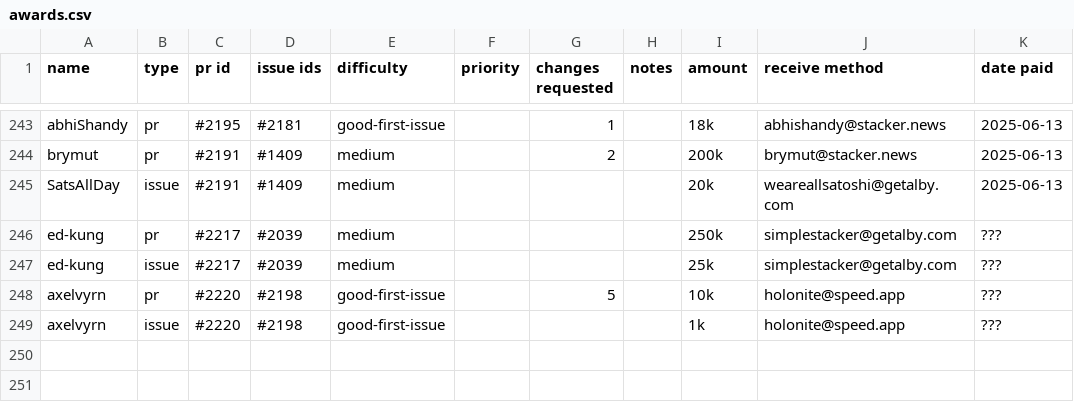
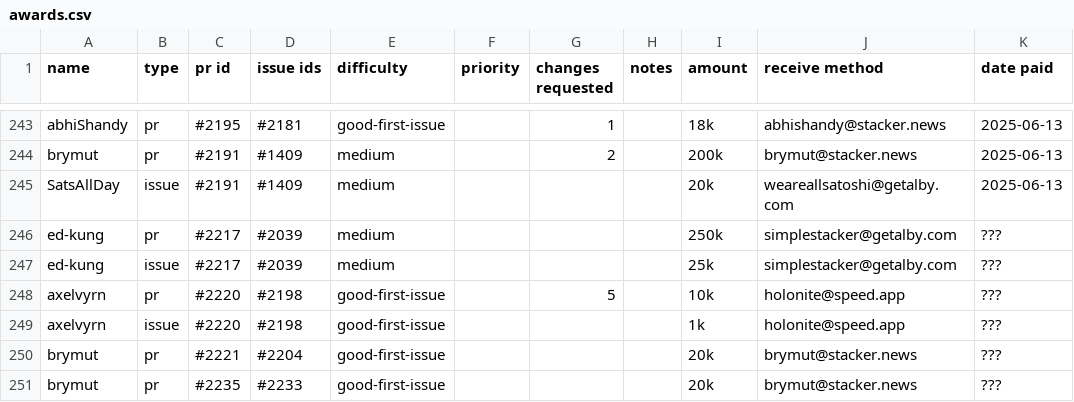
Before and after one commit to stashernews/stasher-news, a CSV file: awards.csv, drawn as a sheet; only a part is shown, gaps mark what is left out; the diff names each change by its address in the sheet, - before the commit and + after, or states it on an @@ line.

```diff
--- a/awards.csv
+++ b/awards.csv
+row 250: brymut | pr | #2221 | #2204 | good-first-issue |  |  |  | 20k | brymut@stacker.news | ???
+row 251: brymut | pr | #2235 | #2233 | good-first-issue |  |  |  | 20k | brymut@stacker.news | ???
```
